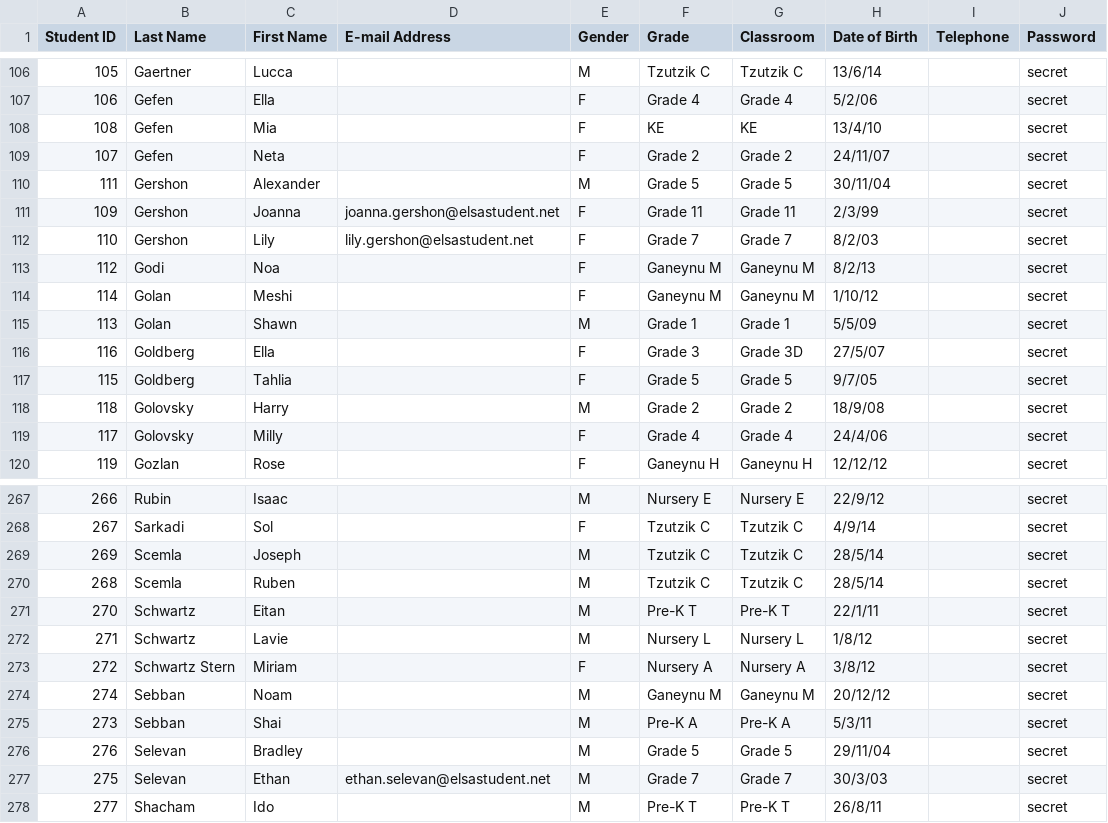
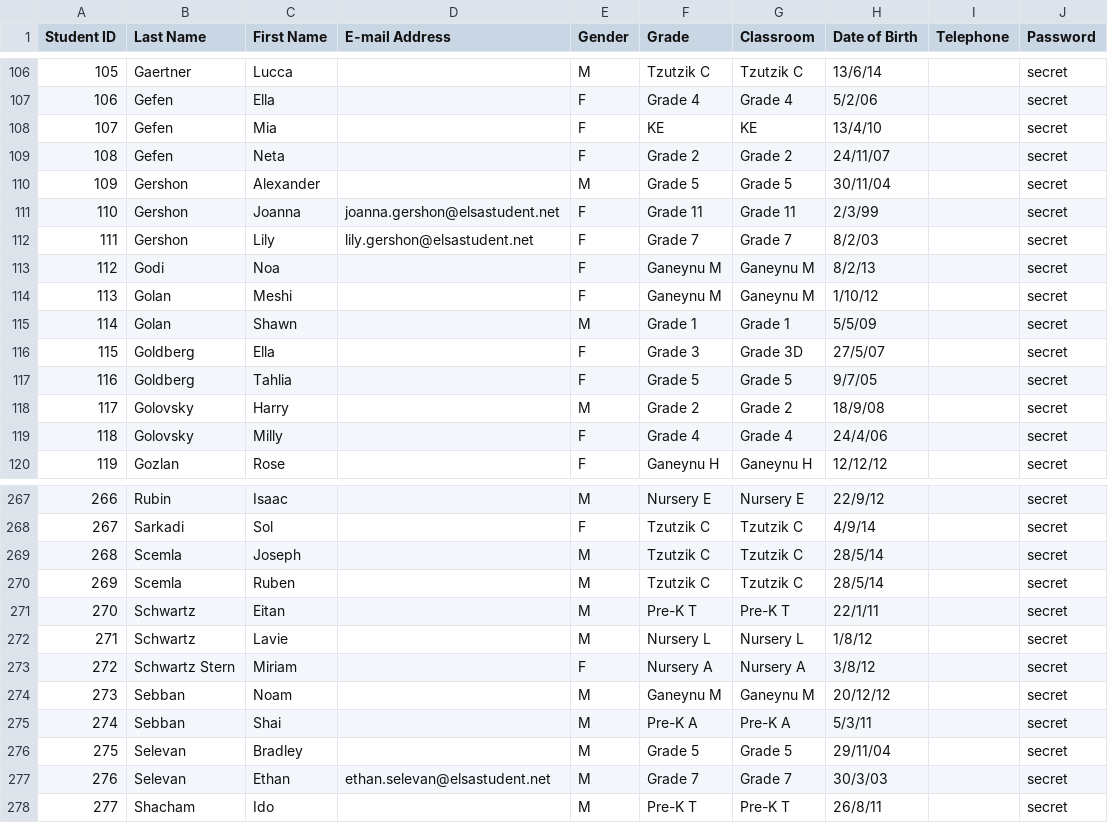
Before and after one commit to danlg/lgen, a CSV file: test_data/import_students/students_import_carmel_csv.csv, drawn as a sheet; only a part is shown, gaps mark what is left out; the diff covers the shown part only.

Commit message:
test data change student id order

```diff
--- a/test_data/import_students/students_import_carmel_csv.csv
+++ b/test_data/import_students/students_import_carmel_csv.csv
@@ -107,14 +107,14 @@ Student ID,Last Name,First Name,E-mail Address ,Gender,Grade,Classroom,Date of B
 106,Gefen,Ella,,F,Grade 4,Grade 4,5/2/06,,secret
-108,Gefen,Mia,,F,KE,KE,13/4/10,,secret
-107,Gefen,Neta,,F,Grade 2,Grade 2,24/11/07,,secret
-111,Gershon,Alexander,,M,Grade 5,Grade 5,30/11/04,,secret
-109,Gershon,Joanna,joanna.gershon@elsastudent.net,F,Grade 11,Grade 11,2/3/99,,secret
-110,Gershon,Lily,lily.gershon@elsastudent.net,F,Grade 7,Grade 7,8/2/03,,secret
+107,Gefen,Mia,,F,KE,KE,13/4/10,,secret
+108,Gefen,Neta,,F,Grade 2,Grade 2,24/11/07,,secret
+109,Gershon,Alexander,,M,Grade 5,Grade 5,30/11/04,,secret
+110,Gershon,Joanna,joanna.gershon@elsastudent.net,F,Grade 11,Grade 11,2/3/99,,secret
+111,Gershon,Lily,lily.gershon@elsastudent.net,F,Grade 7,Grade 7,8/2/03,,secret
 112,Godi,Noa,,F,Ganeynu M,Ganeynu M,8/2/13,,secret
-114,Golan,Meshi,,F,Ganeynu M,Ganeynu M,1/10/12,,secret
-113,Golan,Shawn,,M,Grade 1,Grade 1,5/5/09,,secret
-116,Goldberg,Ella,,F,Grade 3,Grade 3D,27/5/07,,secret
-115,Goldberg,Tahlia,,F,Grade 5,Grade 5,9/7/05,,secret
-118,Golovsky,Harry,,M,Grade 2,Grade 2,18/9/08,,secret
-117,Golovsky,Milly,,F,Grade 4,Grade 4,24/4/06,,secret
+113,Golan,Meshi,,F,Ganeynu M,Ganeynu M,1/10/12,,secret
+114,Golan,Shawn,,M,Grade 1,Grade 1,5/5/09,,secret
+115,Goldberg,Ella,,F,Grade 3,Grade 3D,27/5/07,,secret
+116,Goldberg,Tahlia,,F,Grade 5,Grade 5,9/7/05,,secret
+117,Golovsky,Harry,,M,Grade 2,Grade 2,18/9/08,,secret
+118,Golovsky,Milly,,F,Grade 4,Grade 4,24/4/06,,secret
 119,Gozlan,Rose,,F,Ganeynu H,Ganeynu H,12/12/12,,secret
@@ -268,4 +268,4 @@ Student ID,Last Name,First Name,E-mail Address ,Gender,Grade,Classroom,Date of B
 267,Sarkadi,Sol,,F,Tzutzik C,Tzutzik C,4/9/14,,secret
-269,Scemla,Joseph,,M,Tzutzik C,Tzutzik C,28/5/14,,secret
-268,Scemla,Ruben,,M,Tzutzik C,Tzutzik C,28/5/14,,secret
+268,Scemla,Joseph,,M,Tzutzik C,Tzutzik C,28/5/14,,secret
+269,Scemla,Ruben,,M,Tzutzik C,Tzutzik C,28/5/14,,secret
 270,Schwartz,Eitan,,M,Pre-K T,Pre-K T,22/1/11,,secret
@@ -273,6 +273,6 @@ Student ID,Last Name,First Name,E-mail Address ,Gender,Grade,Classroom,Date of B
 272,Schwartz Stern,Miriam,,F,Nursery A,Nursery A,3/8/12,,secret
-274,Sebban,Noam,,M,Ganeynu M,Ganeynu M,20/12/12,,secret
-273,Sebban,Shai,,M,Pre-K A,Pre-K A,5/3/11,,secret
-276,Selevan,Bradley,,M,Grade 5,Grade 5,29/11/04,,secret
-275,Selevan,Ethan,ethan.selevan@elsastudent.net,M,Grade 7,Grade 7,30/3/03,,secret
+273,Sebban,Noam,,M,Ganeynu M,Ganeynu M,20/12/12,,secret
+274,Sebban,Shai,,M,Pre-K A,Pre-K A,5/3/11,,secret
+275,Selevan,Bradley,,M,Grade 5,Grade 5,29/11/04,,secret
+276,Selevan,Ethan,ethan.selevan@elsastudent.net,M,Grade 7,Grade 7,30/3/03,,secret
 277,Shacham,Ido,,M,Pre-K T,Pre-K T,26/8/11,,secret
```
Also changed, not shown: 1 added row, 1 removed row and 146 edited cells elsewhere in this file.
